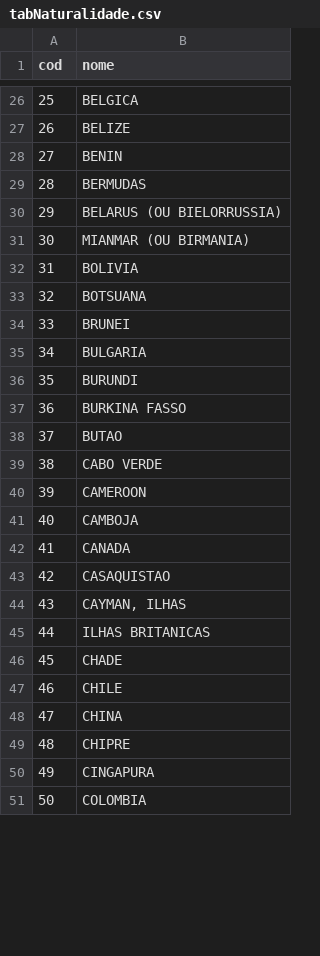
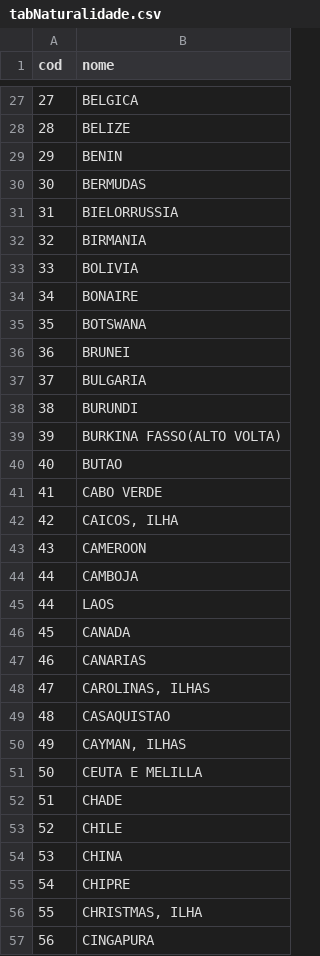
Before and after one commit to rfsaldanha/microdatasus, a CSV file: data-raw/tabNaturalidade.csv, drawn as a sheet; only a part is shown, gaps mark what is left out; the shorter side is filled out with more unchanged rows; addresses are those after the commit; the diff covers the shown part only; the diff names each change by its address in the sheet, - before the commit and + after, or states it on an @@ line.

```diff
--- a/data-raw/tabNaturalidade.csv
+++ b/data-raw/tabNaturalidade.csv
@@ column A (cod) renumbered between rows 3 and 293 @@
-B31 (nome): BELARUS (OU BIELORRUSSIA)
+B31 (nome): BIELORRUSSIA
-B32 (nome): MIANMAR (OU BIRMANIA)
+B32 (nome): BIRMANIA
-B34 (nome): BOTSUANA
+B34 (nome): BONAIRE
+row 35: 35 | BOTSWANA
-B39 (nome): BURKINA FASSO
+B39 (nome): BURKINA FASSO(ALTO VOLTA)
+row 42: 42 | CAICOS, ILHA
+row 45: 44 | LAOS
+row 47: 46 | CANARIAS
+row 48: 47 | CAROLINAS, ILHAS
-B51 (nome): ILHAS BRITANICAS
+B51 (nome): CEUTA E MELILLA
+row 56: 55 | CHRISTMAS, ILHA
```
Also changed, not shown: 33 added rows, 13 removed rows, 2 moved rows and 30 edited cells elsewhere in this file, 1 other file.
